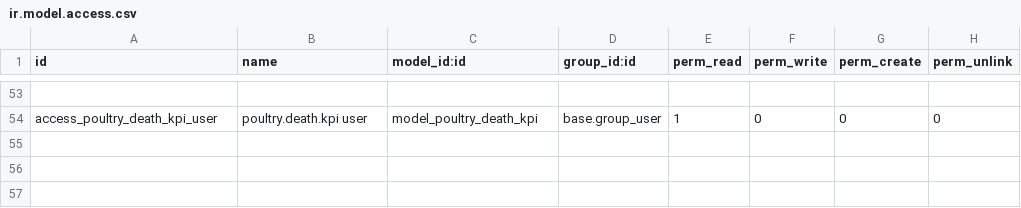
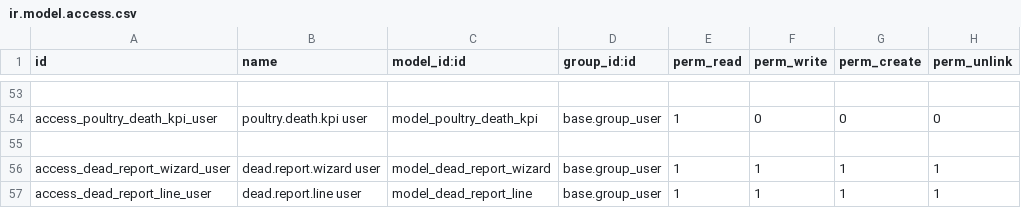
Before and after one commit to Nasratullah-Shafiq/poultry_farm, a CSV file: security/ir.model.access.csv, drawn as a sheet; only a part is shown, gaps mark what is left out; the diff names each change by its address in the sheet, - before the commit and + after, or states it on an @@ line.

Commit message:
Add access rights for dead report wizard and report line

```diff
--- a/security/ir.model.access.csv
+++ b/security/ir.model.access.csv
+row 55: (empty)
+row 56: access_dead_report_wizard_user | dead.report.wizard user | model_dead_report_wizard | base.group_user | 1 | 1 | 1 | 1
+row 57: access_dead_report_line_user | dead.report.line user | model_dead_report_line | base.group_user | 1 | 1 | 1 | 1
```
